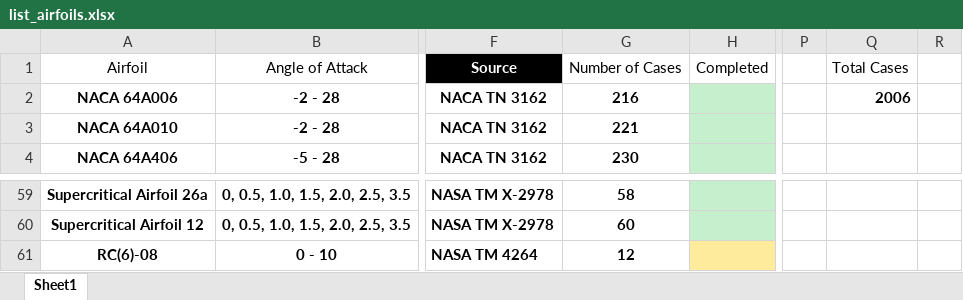
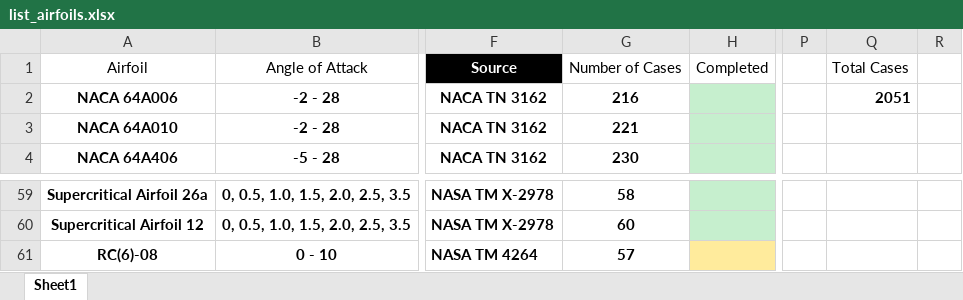
Before and after one commit to hwlee924/Large-Airfoil-Model, an Excel workbook: Airfoil Database/list_airfoils.xlsx, sheet Sheet1, drawn as a sheet; only a part is shown, gaps mark what is left out; values as stored, in another font and other column widths than the file's, no borders; table styles not drawn; the diff names each change by its address in the sheet, - before the commit and + after, or states it on an @@ line.

Commit message:
update airfoil list

```diff
--- a/Airfoil Database/list_airfoils.xlsx (sheet Sheet1)
+++ b/Airfoil Database/list_airfoils.xlsx (sheet Sheet1)
-Q2: 2006
+Q2: 2051
-G61: 12
+G61: 57
```
